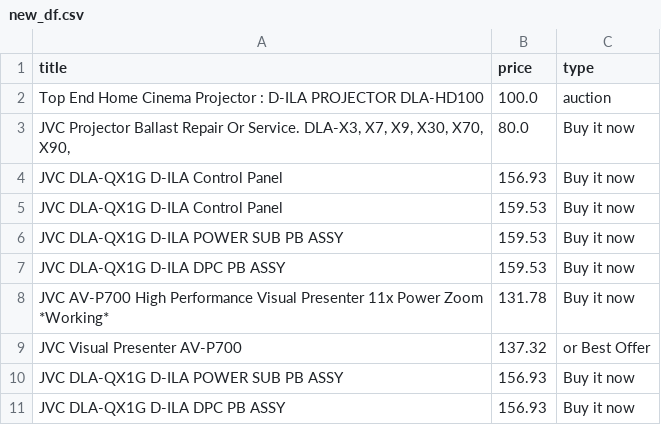
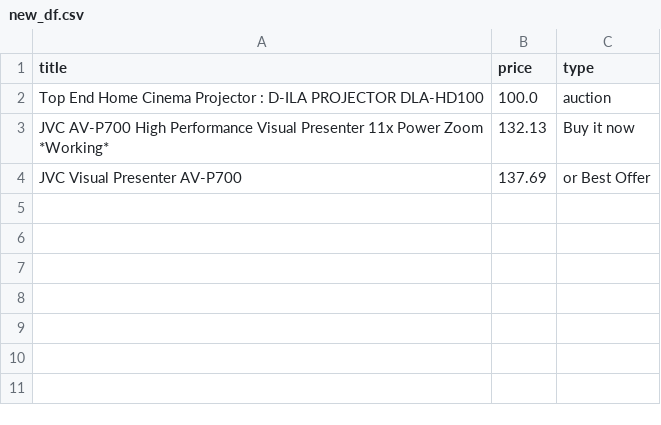
Before and after one commit to LFCottrell/Ebay_JVC, a CSV file: new_df.csv, drawn as a sheet.

```diff
--- a/new_df.csv
+++ b/new_df.csv
@@ -2,10 +2,3 @@ title,price,type
 Top End Home Cinema Projector : D-ILA PROJECTOR DLA-HD100,100.0,auction
-"JVC Projector Ballast Repair Or Service. DLA-X3, X7,  X9, X30, X70, X90,",80.0,Buy it now
-JVC DLA-QX1G D-ILA  Control Panel,156.93,Buy it now
-JVC DLA-QX1G D-ILA Control Panel,159.53,Buy it now
-JVC DLA-QX1G D-ILA POWER SUB PB ASSY,159.53,Buy it now
-JVC DLA-QX1G D-ILA DPC PB ASSY,159.53,Buy it now
-JVC AV-P700 High Performance Visual Presenter 11x Power Zoom *Working*,131.78,Buy it now
-JVC Visual Presenter AV-P700,137.32,or Best Offer
-JVC DLA-QX1G D-ILA  POWER SUB PB ASSY ,156.93,Buy it now
-JVC DLA-QX1G D-ILA DPC PB  ASSY ,156.93,Buy it now
+JVC AV-P700 High Performance Visual Presenter 11x Power Zoom *Working*,132.13,Buy it now
+JVC Visual Presenter AV-P700,137.69,or Best Offer
```
Also changed, not shown: old_df.csv, output_auction.csv, 1 other file.
